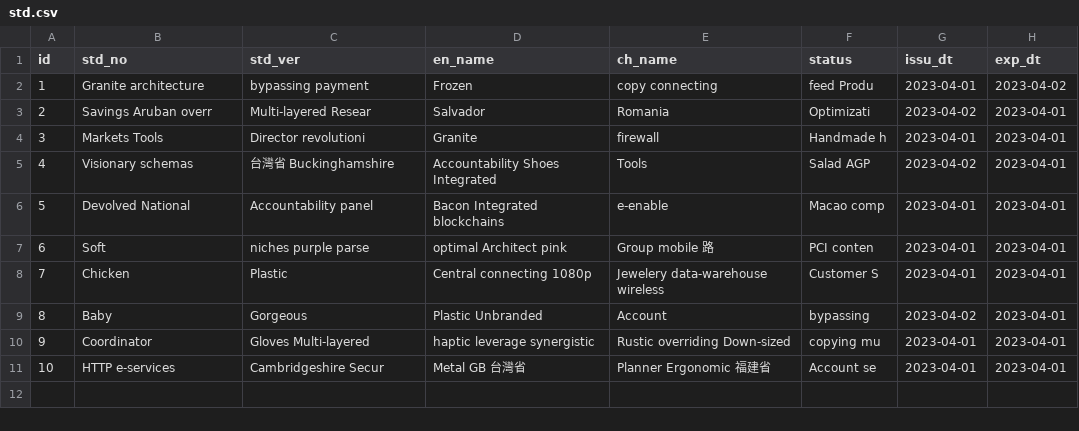
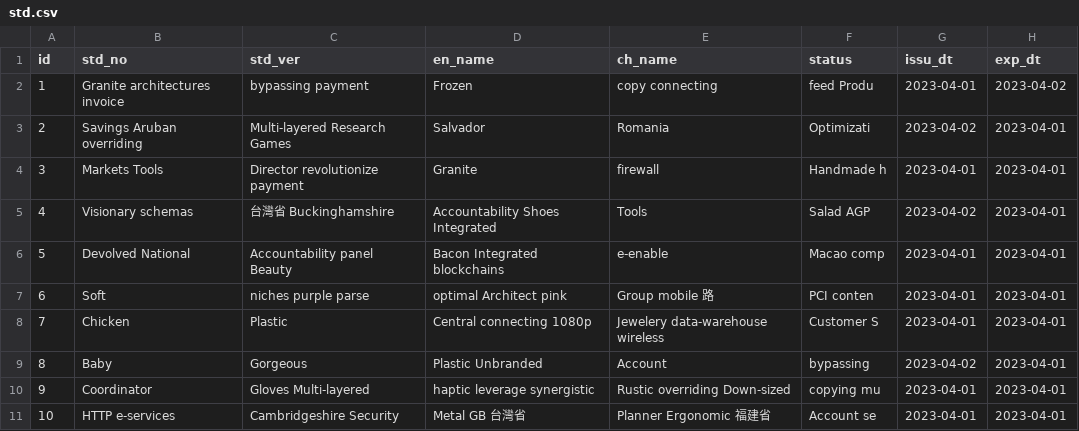
Before and after one commit to weichieh09/GMA2, a CSV file: src/main/resources/config/liquibase/fake-data/std.csv, drawn as a sheet.

```diff
--- a/src/main/resources/config/liquibase/fake-data/std.csv
+++ b/src/main/resources/config/liquibase/fake-data/std.csv
@@ -1,7 +1,7 @@
 id;std_no;std_ver;en_name;ch_name;status;issu_dt;exp_dt
-1;Granite architecture;bypassing payment;Frozen;copy connecting;feed Produ;2023-04-01;2023-04-02
-2;Savings Aruban overr;Multi-layered Resear;Salvador;Romania;Optimizati;2023-04-02;2023-04-01
-3;Markets Tools;Director revolutioni;Granite;firewall;Handmade h;2023-04-01;2023-04-01
+1;Granite architectures invoice;bypassing payment;Frozen;copy connecting;feed Produ;2023-04-01;2023-04-02
+2;Savings Aruban overriding;Multi-layered Research Games;Salvador;Romania;Optimizati;2023-04-02;2023-04-01
+3;Markets Tools;Director revolutionize payment;Granite;firewall;Handmade h;2023-04-01;2023-04-01
 4;Visionary schemas;台灣省 Buckinghamshire;Accountability Shoes Integrated;Tools;Salad AGP ;2023-04-02;2023-04-01
-5;Devolved National;Accountability panel;Bacon Integrated blockchains;e-enable;Macao comp;2023-04-01;2023-04-01
+5;Devolved National;Accountability panel Beauty;Bacon Integrated blockchains;e-enable;Macao comp;2023-04-01;2023-04-01
 6;Soft;niches purple parse;optimal Architect pink;Group mobile 路;PCI conten;2023-04-01;2023-04-01
@@ -10,2 +10,2 @@ id;std_no;std_ver;en_name;ch_name;status;issu_dt;exp_dt
 9;Coordinator;Gloves Multi-layered;haptic leverage synergistic;Rustic overriding Down-sized;copying mu;2023-04-01;2023-04-01
-10;HTTP e-services;Cambridgeshire Secur;Metal GB 台灣省;Planner Ergonomic 福建省;Account se;2023-04-01;2023-04-01
+10;HTTP e-services;Cambridgeshire Security;Metal GB 台灣省;Planner Ergonomic 福建省;Account se;2023-04-01;2023-04-01
```
Also changed, not shown: 14 other files.
